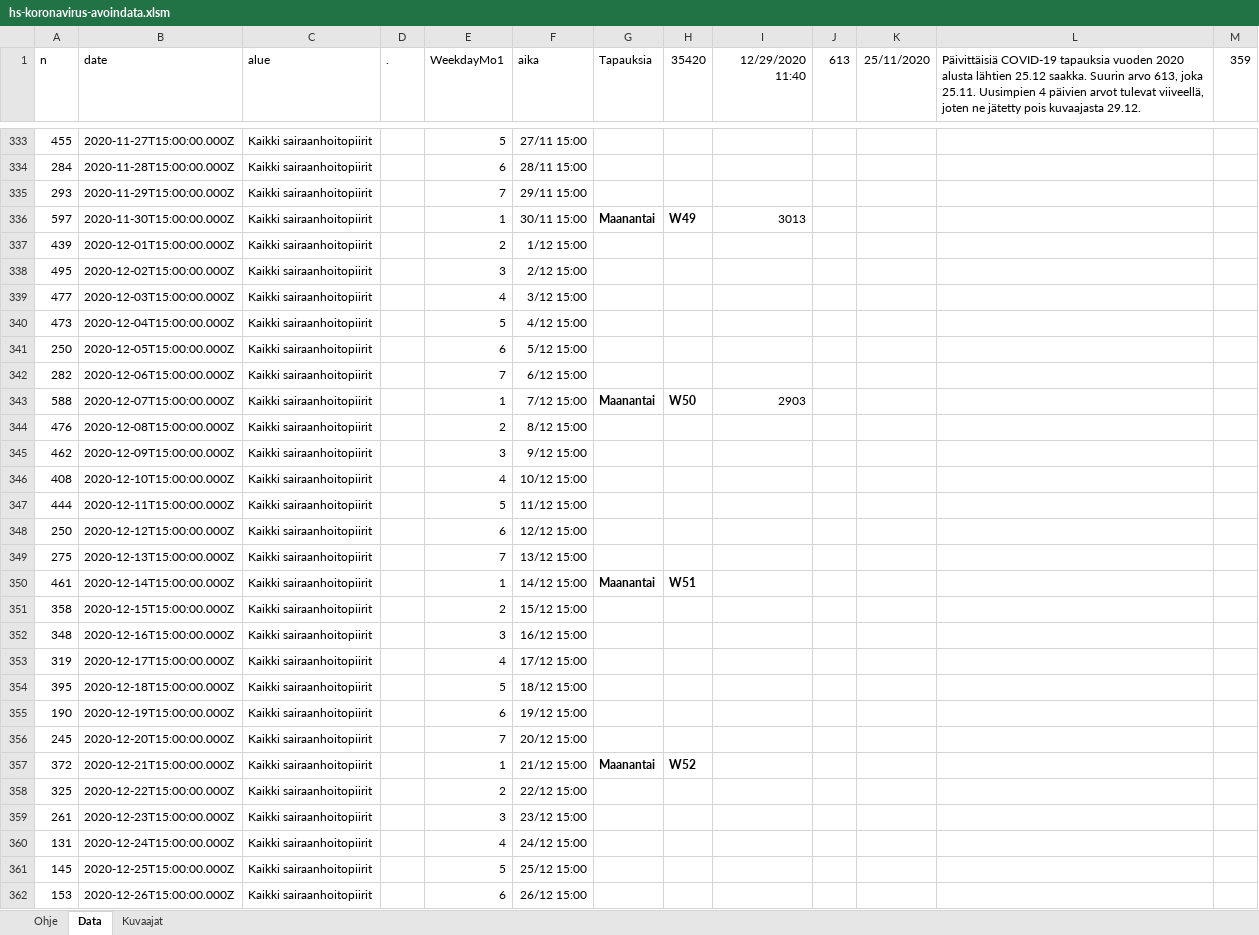
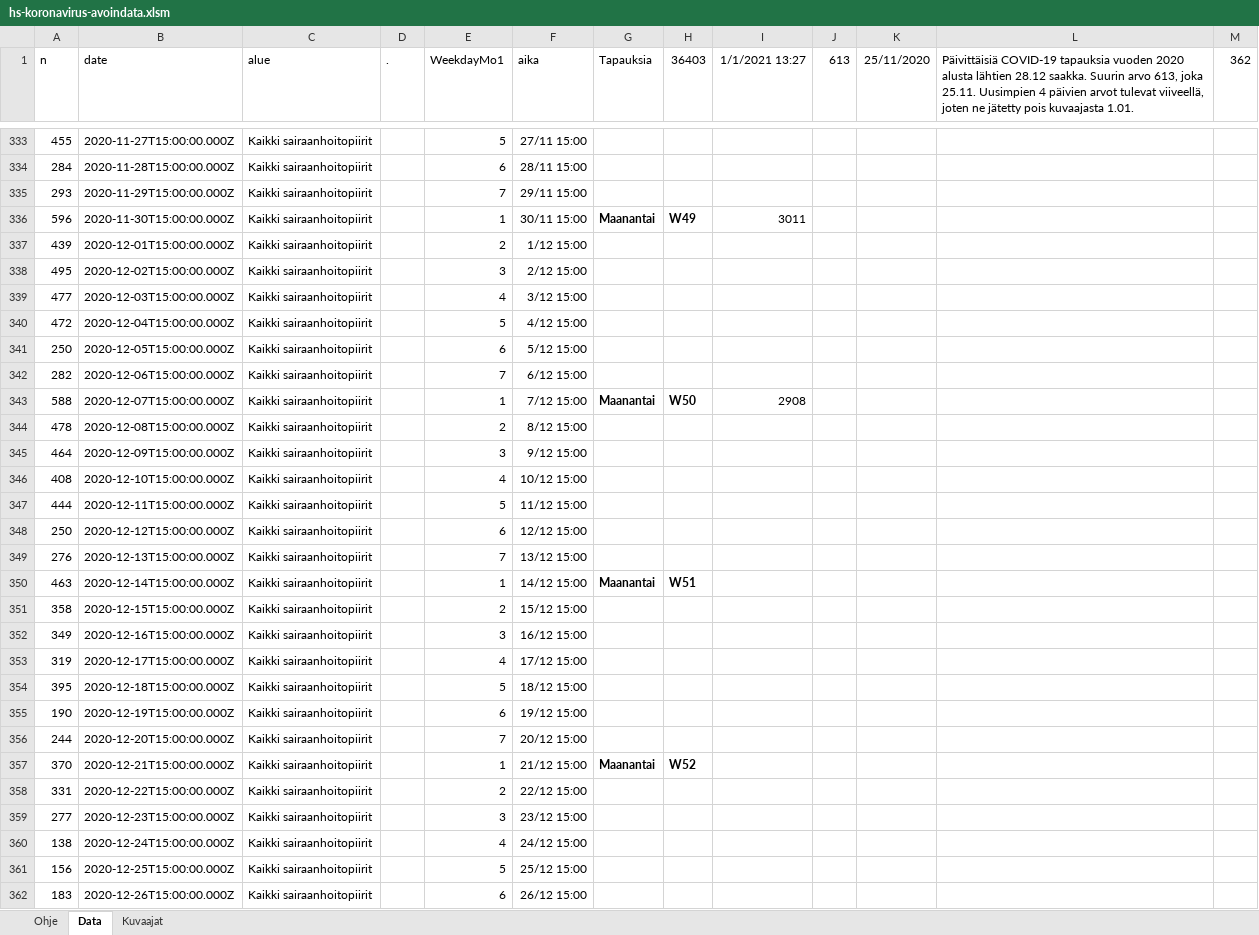
Before and after one commit to jussivirkkala/Excel, an Excel workbook: hs-koronavirus-avoindata/hs-koronavirus-avoindata.xlsm, sheet Data, drawn as a sheet; only a part is shown, gaps mark what is left out; values as stored, in another font and other column widths than the file's, no borders; charts and pictures not drawn; the diff covers the shown part only; the diff names each change by its address in the sheet, - before the commit and + after, or states it on an @@ line.

```diff
--- a/hs-koronavirus-avoindata/hs-koronavirus-avoindata.xlsm (sheet Data)
+++ b/hs-koronavirus-avoindata/hs-koronavirus-avoindata.xlsm (sheet Data)
-H1: 35420
+H1: 36403
-I1: 12/29/2020 11:40
+I1: 1/1/2021 13:27
-L1: …alusta lähtien 25.12 saakka. Suurin arvo 613, joka 25.11. Uusimpien 4 päivien arvot tulevat viiveellä, joten ne jätetty pois kuvaajasta 29.12.
+L1: …alusta lähtien 28.12 saakka. Suurin arvo 613, joka 25.11. Uusimpien 4 päivien arvot tulevat viiveellä, joten ne jätetty pois kuvaajasta 1.01.
-M1: 359
+M1: 362
-A336 (n): 597
+A336 (n): 596
-I336 (1/1/2021 13:27): 3013
+I336 (1/1/2021 13:27): 3011
-A340 (n): 473
+A340 (n): 472
-I343 (1/1/2021 13:27): 2903
+I343 (1/1/2021 13:27): 2908
-A344 (n): 476
+A344 (n): 478
-A345 (n): 462
+A345 (n): 464
-A349 (n): 275
+A349 (n): 276
-A350 (n): 461
+A350 (n): 463
-A352 (n): 348
+A352 (n): 349
-A356 (n): 245
+A356 (n): 244
-A357 (n): 372
+A357 (n): 370
-A358 (n): 325
+A358 (n): 331
-A359 (n): 261
+A359 (n): 277
-A360 (n): 131
+A360 (n): 138
-A361 (n): 145
+A361 (n): 156
-A362 (n): 153
+A362 (n): 183
```
Also changed, not shown: 3 added rows, 3 removed rows and 22 edited cells elsewhere in this sheet, sheet Kuvaajat, formulas that keep their value, charts or pictures.
